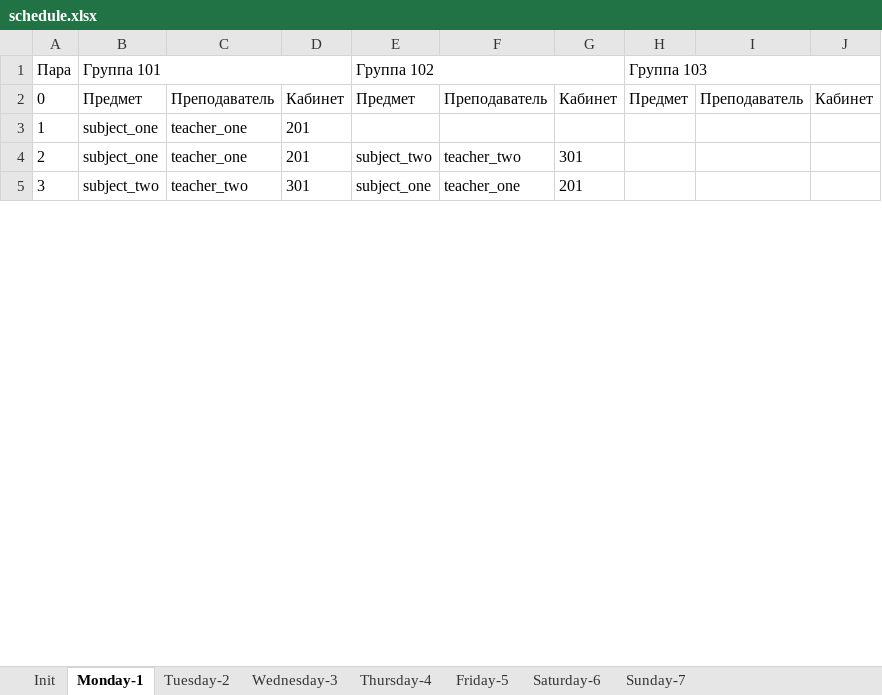
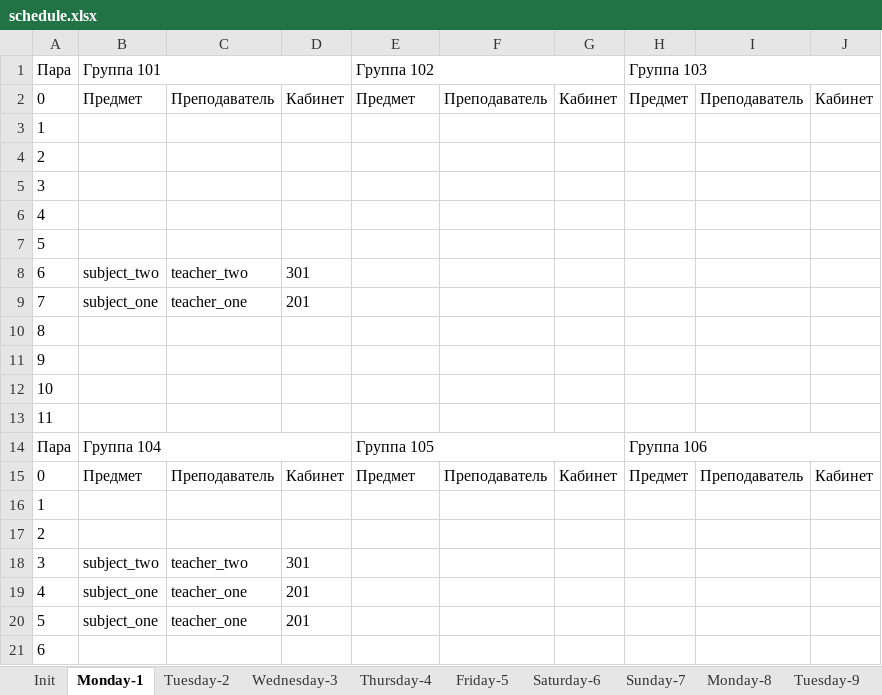
Before and after one commit to number571/schedule-generator, an Excel workbook: output/schedule.xlsx, sheet Monday-1, drawn as a sheet; only a part is shown; values as stored, in another font and other column widths than the file's, no borders; removed rows and columns are numbered as before the commit, all else as after; the diff covers the shown part only; the diff names each change by its address in the sheet, - before the commit and + after, or states it on an @@ line.

```diff
--- a/output/schedule.xlsx (sheet Monday-1)
+++ b/output/schedule.xlsx (sheet Monday-1)
+sheet tab: Monday-8
+sheet tab: Tuesday-9
+row 3: 1
+row 4: 2
+row 5: 3
+row 6: 4
+row 7: 5
+row 8: 6 | subject_two | teacher_two | 301
-A9 (Пара): 1
+A9 (Пара): 7
-row 4: 2 | subject_one | teacher_one | 201 | subject_two | teacher_two | 301
+row 10: 8
+row 11: 9
+row 12: 10
+row 13: 11
+row 14: Пара | Группа 104 |  |  | Группа 105 |  |  | Группа 106
+row 15: 0 | Предмет | Преподаватель | Кабинет | Предмет | Преподаватель | Кабинет | Предмет | Преподаватель | Кабинет
+row 16: 1
+row 17: 2
-E18 (Группа 102): subject_one
+E18 (Группа 102): (empty)
-F18: teacher_one
+F18: (empty)
-G18: 201
+G18: (empty)
+row 19: 4 | subject_one | teacher_one | 201
+row 20: 5 | subject_one | teacher_one | 201
+row 21: 6
```
Also changed, not shown: 101 added rows and 6 edited cells elsewhere in this sheet, sheet Wednesday-3, sheet Tuesday-2, sheet Thursday-4, sheet Friday-5, sheet Saturday-6, sheet Sunday-7, other sheet tabs, 6 other files.
